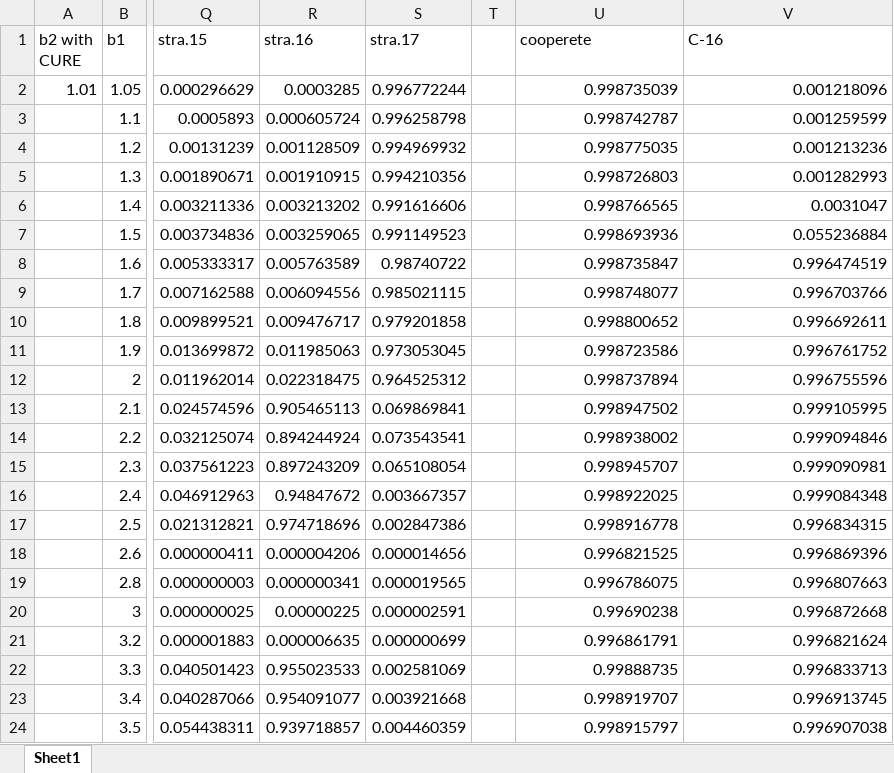
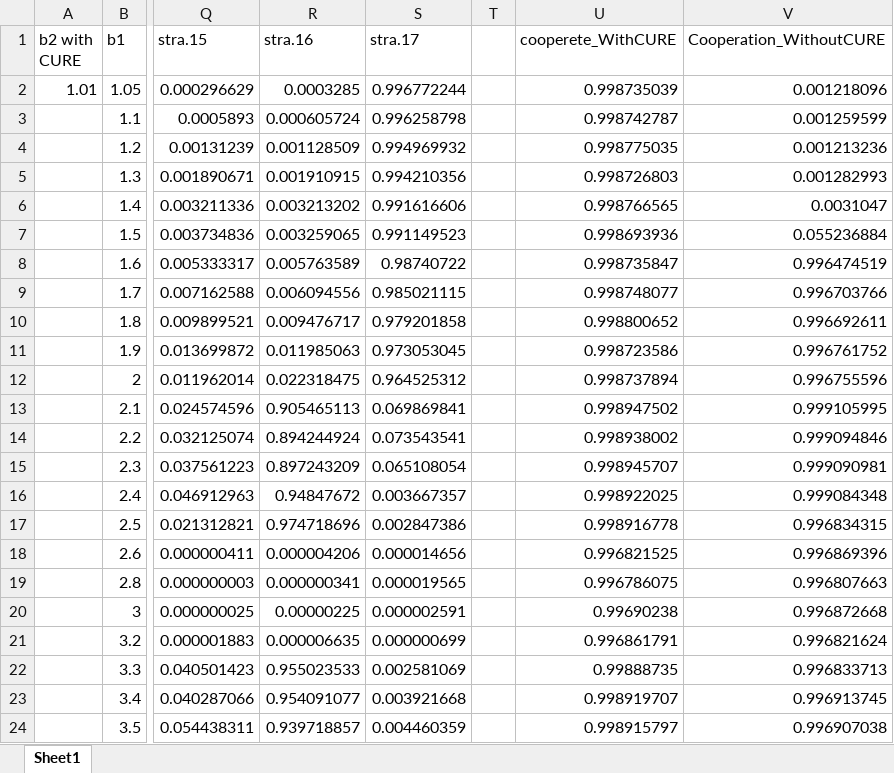
Before and after one commit to cs-dlut/CURE_SourceData, an Excel workbook: Xia_SourceData_Fig5/stochistic prison's dilemma games/panel c/b1-AVERAGED.xlsx, sheet Sheet1, drawn as a sheet; only a part is shown, gaps mark what is left out; values as stored, in another font and other column widths than the file's, no borders; the diff names each change by its address in the sheet, - before the commit and + after, or states it on an @@ line.

Commit message:
Add files via upload

```diff
--- a/Xia_SourceData_Fig5/stochistic prison's dilemma games/panel c/b1-AVERAGED.xlsx (sheet Sheet1)
+++ b/Xia_SourceData_Fig5/stochistic prison's dilemma games/panel c/b1-AVERAGED.xlsx (sheet Sheet1)
-U1: cooperete
+U1: cooperete_WithCURE
-V1: C-16
+V1: Cooperation_WithoutCURE
```
